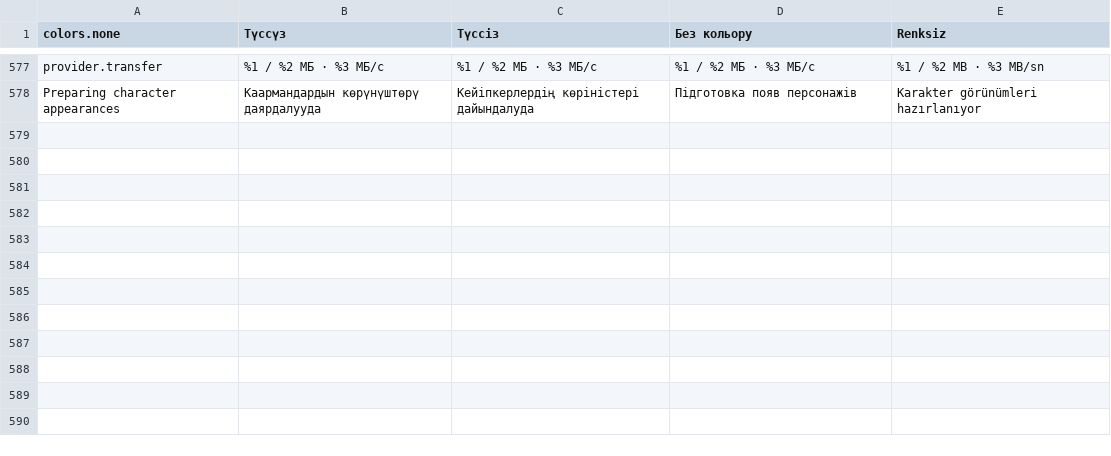
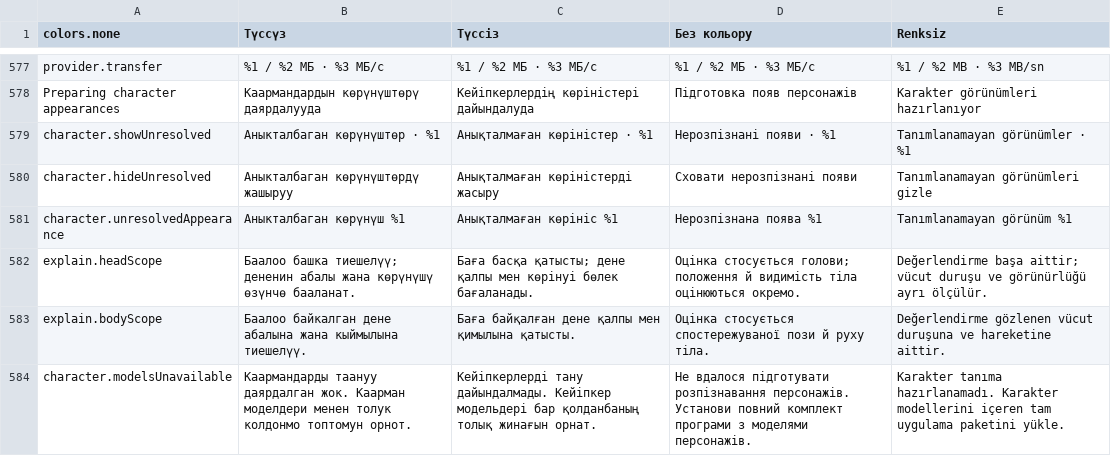
Before and after one commit to Pozit1vchic/Parallel-Finder, a TSV file: tools/localization/catalog.tsv, drawn as a sheet; only a part is shown, gaps mark what is left out.

Commit message:
fix(identity): keep character tracks coherent and replace baked selection boxes

```diff
--- a/tools/localization/catalog.tsv
+++ b/tools/localization/catalog.tsv
@@ -578 +578,7 @@ provider.transfer|%1 / %2 МБ · %3 МБ/с|%1 / %2 МБ · %3 МБ/с|%1 / %2
 Preparing character appearances|Каармандардын көрүнүштөрү даярдалууда|Кейіпкерлердің көріністері дайындалуда|Підготовка появ персонажів|Karakter görünümleri hazırlanıyor
+character.showUnresolved|Аныкталбаган көрүнүштөр · %1|Анықталмаған көріністер · %1|Нерозпізнані появи · %1|Tanımlanamayan görünümler · %1
+character.hideUnresolved|Аныкталбаган көрүнүштөрдү жашыруу|Анықталмаған көріністерді жасыру|Сховати нерозпізнані появи|Tanımlanamayan görünümleri gizle
+character.unresolvedAppearance|Аныкталбаган көрүнүш %1|Анықталмаған көрініс %1|Нерозпізнана поява %1|Tanımlanamayan görünüm %1
+explain.headScope|Баалоо башка тиешелүү; дененин абалы жана көрүнүшү өзүнчө бааланат.|Баға басқа қатысты; дене қалпы мен көрінуі бөлек бағаланады.|Оцінка стосується голови; положення й видимість тіла оцінюються окремо.|Değerlendirme başa aittir; vücut duruşu ve görünürlüğü ayrı ölçülür.
+explain.bodyScope|Баалоо байкалган дене абалына жана кыймылына тиешелүү.|Баға байқалған дене қалпы мен қимылына қатысты.|Оцінка стосується спостережуваної пози й руху тіла.|Değerlendirme gözlenen vücut duruşuna ve hareketine aittir.
+character.modelsUnavailable|Каармандарды таануу даярдалган жок. Каарман моделдери менен толук колдонмо топтомун орнот.|Кейіпкерлерді тану дайындалмады. Кейіпкер модельдері бар қолданбаның толық жинағын орнат.|Не вдалося підготувати розпізнавання персонажів. Установи повний комплект програми з моделями персонажів.|Karakter tanıma hazırlanamadı. Karakter modellerini içeren tam uygulama paketini yükle.
```
Also changed, not shown: 14 other files.
